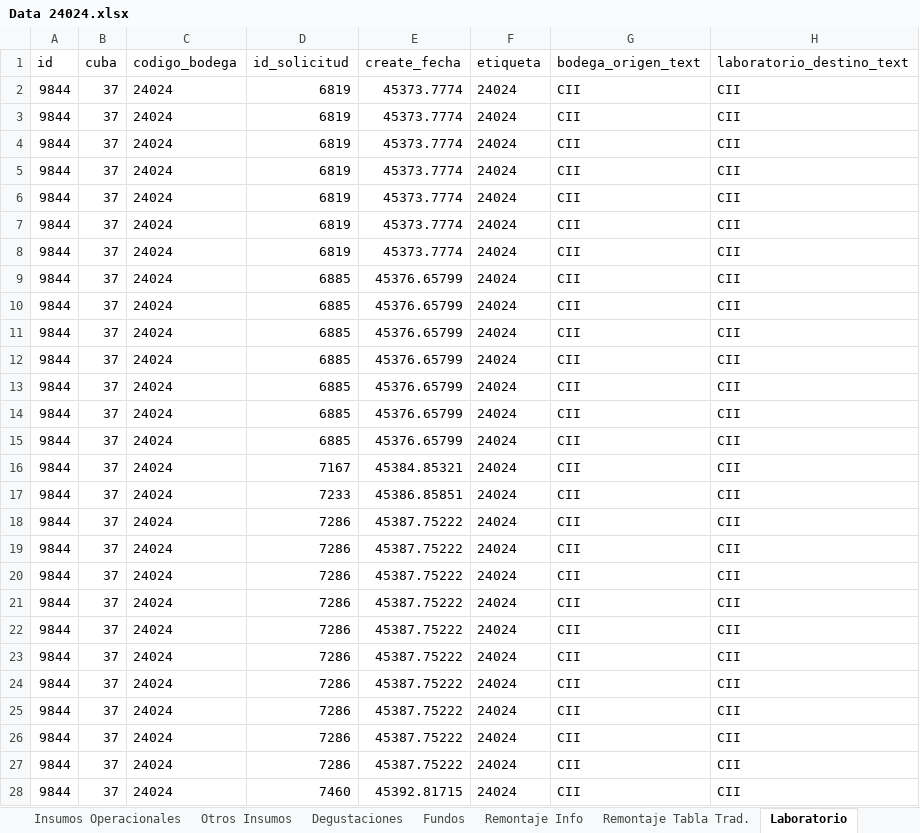
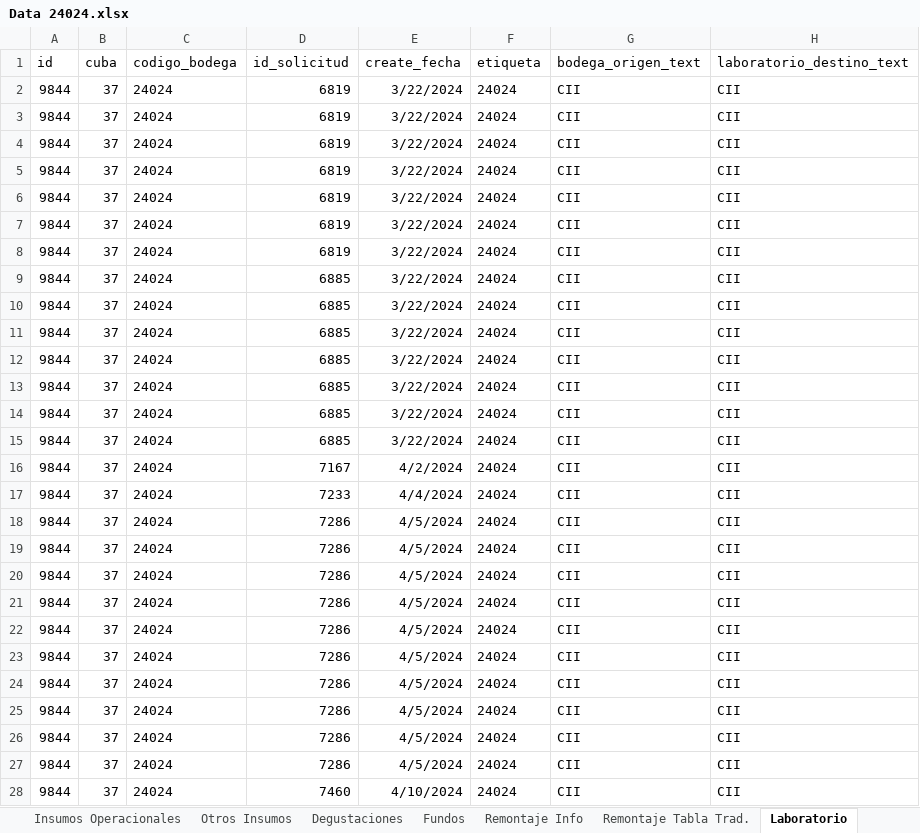
Before and after one commit to cltorrealba/SB_Calibration_2025, an Excel workbook: Datos Experimentales/Data 24024.xlsx, sheet Laboratorio, drawn as a sheet; only a part is shown; values as stored, in another font and other column widths than the file's, no borders; the diff covers the shown part only; the diff names each change by its address in the sheet, - before the commit and + after, or states it on an @@ line.

Commit message:
Corrección datos laboratorio . fecha análisis post corrección

```diff
--- a/Datos Experimentales/Data 24024.xlsx (sheet Laboratorio)
+++ b/Datos Experimentales/Data 24024.xlsx (sheet Laboratorio)
-E2:E8 (create_fecha): 45373.7774
+E2:E8 (create_fecha): 3/22/2024
-E9:E15 (create_fecha): 45376.65799
+E9:E15 (create_fecha): 3/22/2024
-E16 (create_fecha): 45384.85321
+E16 (create_fecha): 4/2/2024
-E17 (create_fecha): 45386.85851
+E17 (create_fecha): 4/4/2024
-E18:E27 (create_fecha): 45387.75222
+E18:E27 (create_fecha): 4/5/2024
-E28 (create_fecha): 45392.81715
+E28 (create_fecha): 4/10/2024
```
Also changed, not shown: 9 edited cells elsewhere in this sheet, Datos Experimentales/Data 24018.xlsx, Datos Experimentales/Data 24019.xlsx, 11 other files.
